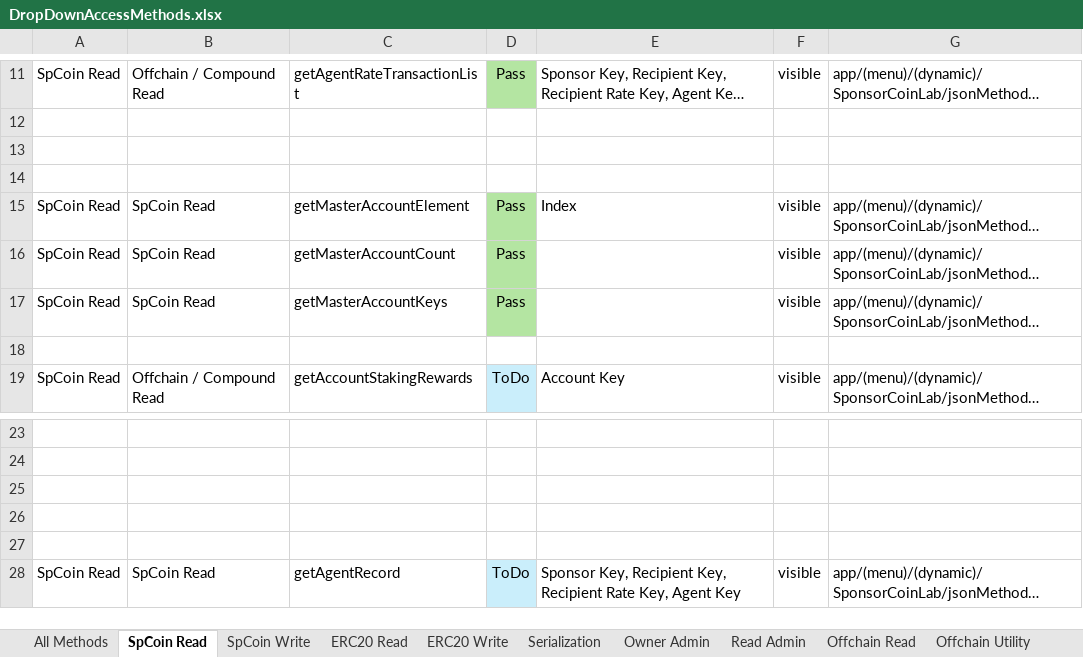
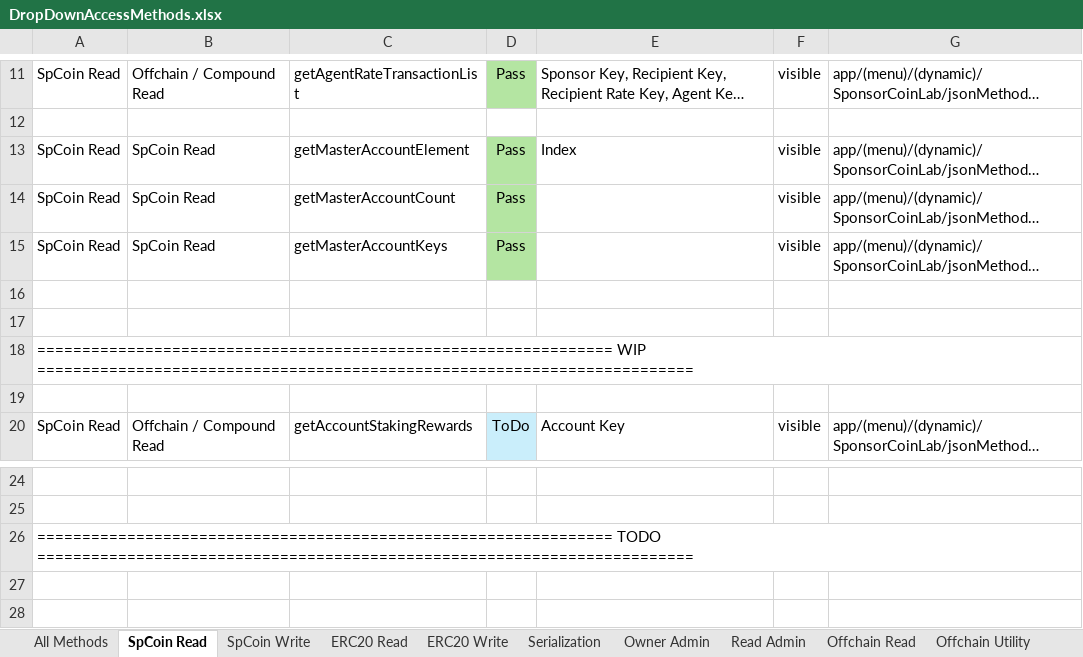
Before and after one commit to sponsorCoinAdmin/spcoin-nextjs-front-end, an Excel workbook: docs/DropDownAccessMethods.xlsx, sheet SpCoin Read, drawn as a sheet; only a part is shown, gaps mark what is left out; the shorter side is filled out with more unchanged rows; long unchanged cells end in …; values as stored, in another font and other column widths than the file's, no borders; removed rows and columns are numbered as before the commit, all else as after; the diff names each change by its address in the sheet, - before the commit and + after, or states it on an @@ line.

Commit message:
WIP

```diff
--- a/docs/DropDownAccessMethods.xlsx (sheet SpCoin Read)
+++ b/docs/DropDownAccessMethods.xlsx (sheet SpCoin Read)
-row 13: (empty)
-row 14: (empty)
+row 16: (empty)
+row 17: (empty)
+row 18: ================================================================ WIP =========================================================================
-A26: (empty)
+A26: ================================================================ TODO =========================================================================
```
